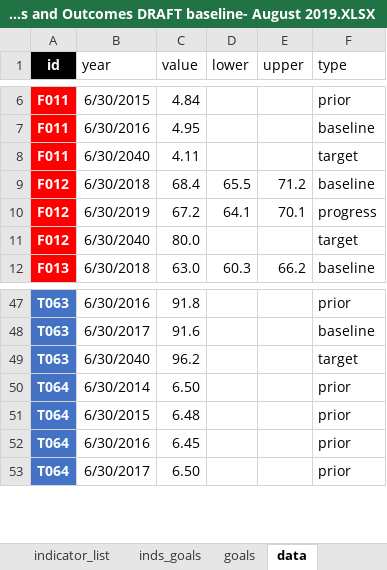
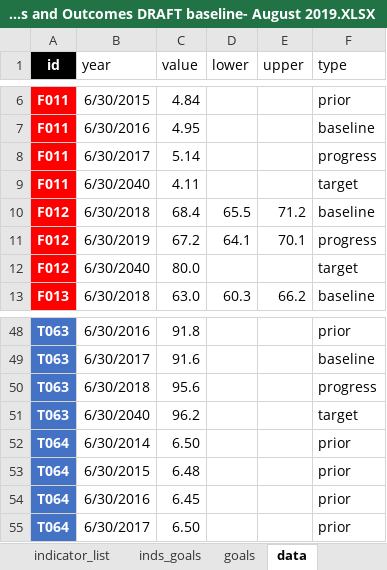
Before and after one commit to williamlai2/mv2040_outcomes_framework, an Excel workbook: MV2040 Indicators and Outcomes DRAFT baseline- August 2019.XLSX, sheet data, drawn as a sheet; only a part is shown, gaps mark what is left out; values as stored, in another font and other column widths than the file's, no borders; the diff names each change by its address in the sheet, - before the commit and + after, or states it on an @@ line.

Commit message:
updated data

```diff
--- a/MV2040 Indicators and Outcomes DRAFT baseline- August 2019.XLSX (sheet data)
+++ b/MV2040 Indicators and Outcomes DRAFT baseline- August 2019.XLSX (sheet data)
+row 8: F011 | 6/30/2017 | 5.14 |  |  | progress
+row 50: T063 | 6/30/2018 | 95.6 |  |  | progress
```
Also changed, not shown: sheet indicator_list, 2 other files.
